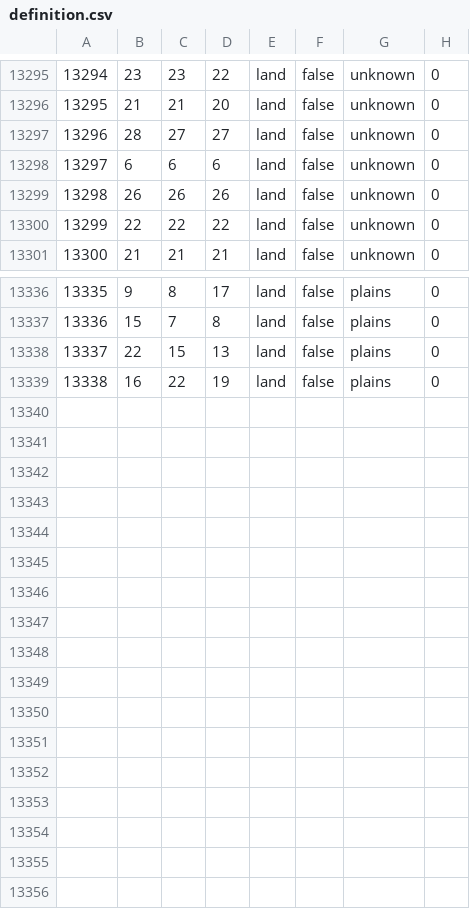
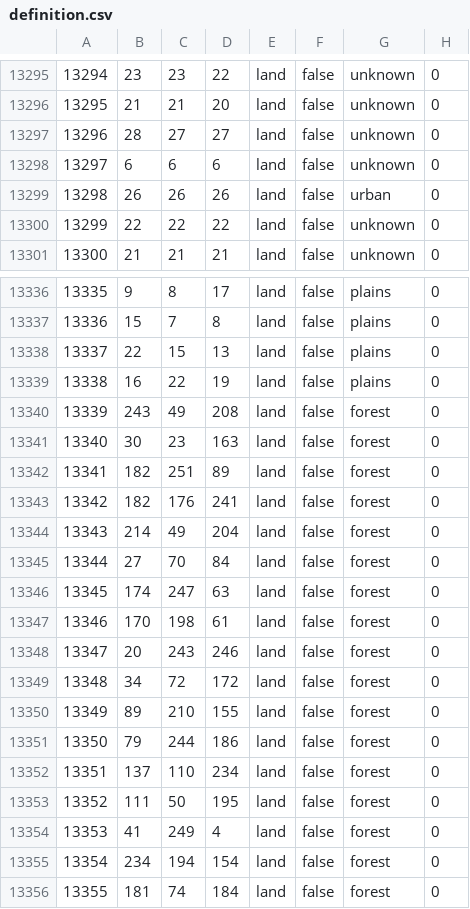
Before and after one commit to generalisofficial/dragonborn-hoi4, a CSV file: map/definition.csv, drawn as a sheet; only a part is shown, gaps mark what is left out.

```diff
--- a/map/definition.csv
+++ b/map/definition.csv
@@ -13298,3 +13298,3 @@
 13297;6;6;6;land;false;unknown;0
-13298;26;26;26;land;false;unknown;0
+13298;26;26;26;land;false;urban;0
 13299;22;22;22;land;false;unknown;0
@@ -13339 +13339,18 @@
 13338;16;22;19;land;false;plains;0
+13339;243;49;208;land;false;forest;0
+13340;30;23;163;land;false;forest;0
+13341;182;251;89;land;false;forest;0
+13342;182;176;241;land;false;forest;0
+13343;214;49;204;land;false;forest;0
+13344;27;70;84;land;false;forest;0
+13345;174;247;63;land;false;forest;0
+13346;170;198;61;land;false;forest;0
+13347;20;243;246;land;false;forest;0
+13348;34;72;172;land;false;forest;0
+13349;89;210;155;land;false;forest;0
+13350;79;244;186;land;false;forest;0
+13351;137;110;234;land;false;forest;0
+13352;111;50;195;land;false;forest;0
+13353;41;249;4;land;false;forest;0
+13354;234;194;154;land;false;forest;0
+13355;181;74;184;land;false;forest;0
```
Also changed, not shown: 6 other files.
